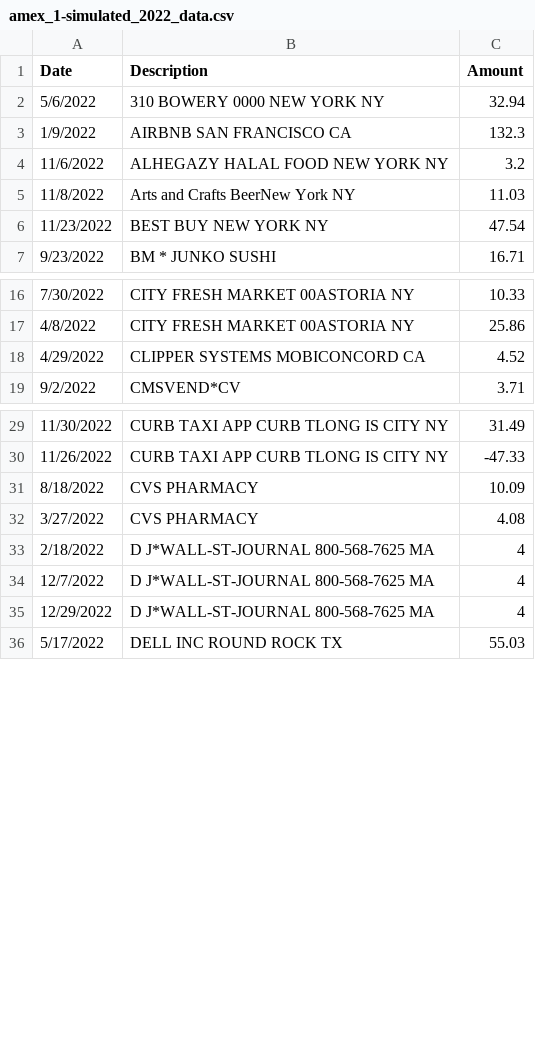
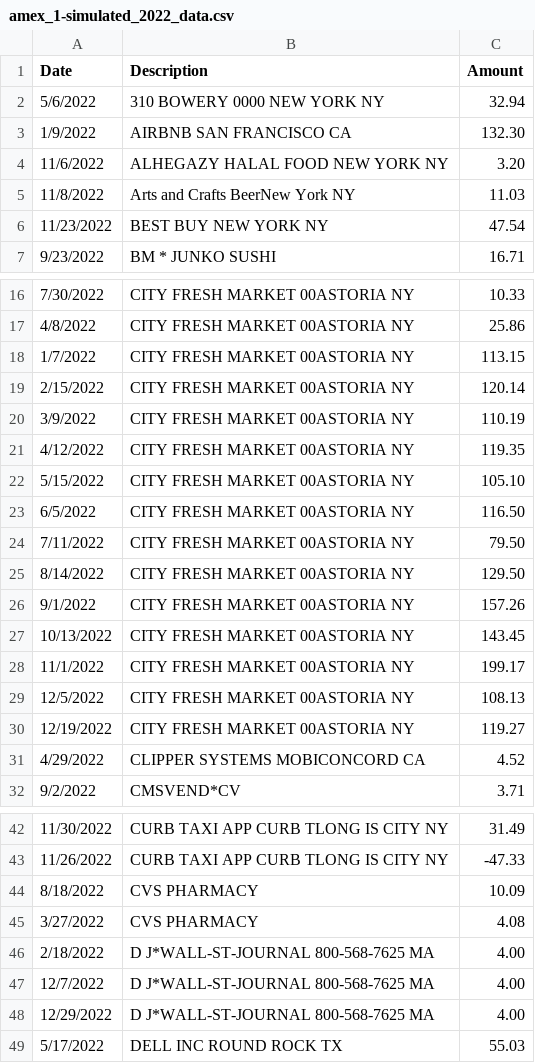
Before and after one commit to kburchfiel/python_spending_analyzer, a CSV file: simulated_spending_data/amex_1-simulated_2022_data.csv, drawn as a sheet; only a part is shown, gaps mark what is left out; the diff covers the shown part only.

```diff
--- a/simulated_spending_data/amex_1-simulated_2022_data.csv
+++ b/simulated_spending_data/amex_1-simulated_2022_data.csv
@@ -2,4 +2,4 @@ Date,Description,Amount
 5/6/2022,310 BOWERY 0000     NEW YORK            NY,32.94
-1/9/2022,AIRBNB SAN FRANCISCO       CA,132.3
-11/6/2022,ALHEGAZY HALAL FOOD NEW YORK            NY,3.2
+1/9/2022,AIRBNB SAN FRANCISCO       CA,132.30
+11/6/2022,ALHEGAZY HALAL FOOD NEW YORK            NY,3.20
 11/8/2022,Arts and Crafts BeerNew York            NY,11.03
@@ -17,2 +17,15 @@ Date,Description,Amount
 4/8/2022,CITY FRESH MARKET 00ASTORIA             NY,25.86
+1/7/2022,CITY FRESH MARKET 00ASTORIA             NY,113.15
+2/15/2022,CITY FRESH MARKET 00ASTORIA             NY,120.14
+3/9/2022,CITY FRESH MARKET 00ASTORIA             NY,110.19
+4/12/2022,CITY FRESH MARKET 00ASTORIA             NY,119.35
+5/15/2022,CITY FRESH MARKET 00ASTORIA             NY,105.10
+6/5/2022,CITY FRESH MARKET 00ASTORIA             NY,116.50
+7/11/2022,CITY FRESH MARKET 00ASTORIA             NY,79.50
+8/14/2022,CITY FRESH MARKET 00ASTORIA             NY,129.50
+9/1/2022,CITY FRESH MARKET 00ASTORIA             NY,157.26
+10/13/2022,CITY FRESH MARKET 00ASTORIA             NY,143.45
+11/1/2022,CITY FRESH MARKET 00ASTORIA             NY,199.17
+12/5/2022,CITY FRESH MARKET 00ASTORIA             NY,108.13
+12/19/2022,CITY FRESH MARKET 00ASTORIA             NY,119.27
 4/29/2022,CLIPPER SYSTEMS MOBICONCORD             CA,4.52
@@ -32,5 +45,5 @@ Date,Description,Amount
 3/27/2022,CVS PHARMACY,4.08
-2/18/2022,D J*WALL-ST-JOURNAL 800-568-7625        MA,4
-12/7/2022,D J*WALL-ST-JOURNAL 800-568-7625        MA,4
-12/29/2022,D J*WALL-ST-JOURNAL 800-568-7625        MA,4
+2/18/2022,D J*WALL-ST-JOURNAL 800-568-7625        MA,4.00
+12/7/2022,D J*WALL-ST-JOURNAL 800-568-7625        MA,4.00
+12/29/2022,D J*WALL-ST-JOURNAL 800-568-7625        MA,4.00
 5/17/2022,DELL INC            ROUND ROCK          TX,55.03
```
Also changed, not shown: 15 edited cells elsewhere in this file, coded_transactions/duplicated_rows.csv, coded_transactions/finances_updated_in_python.csv, 11 other files.
